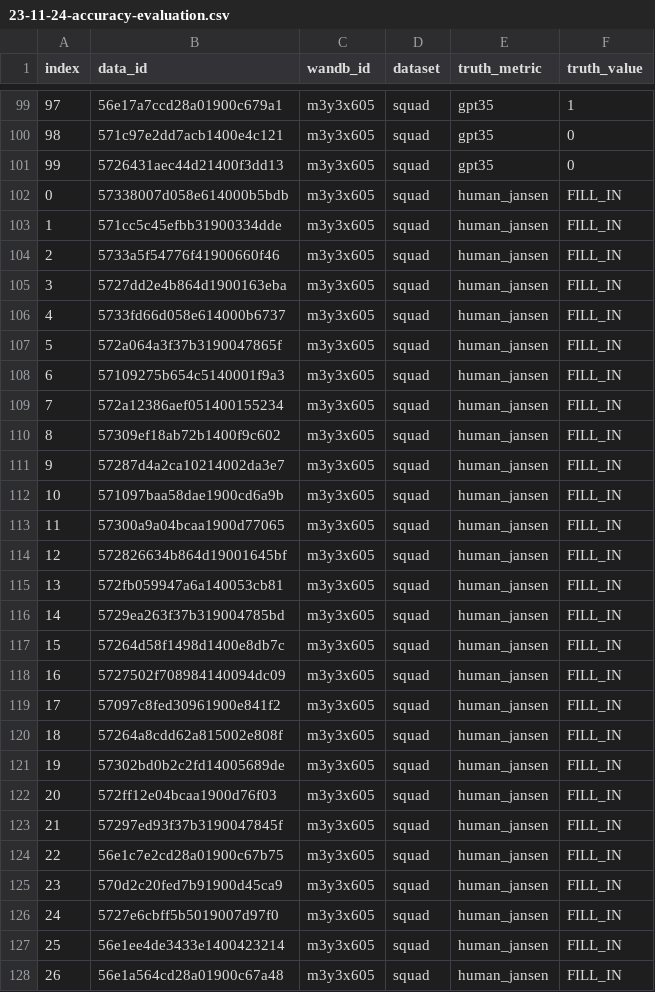
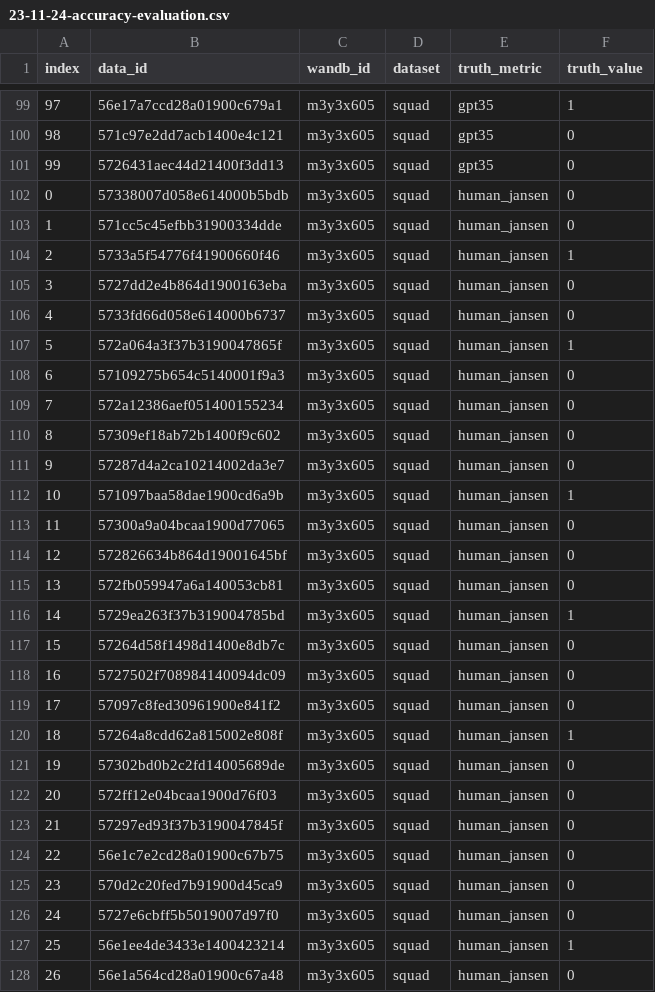
Before and after one commit to JThh/long_hallucinations, a CSV file: notebooks/paper_evals/23-11-24-accuracy-evaluation.csv, drawn as a sheet; only a part is shown, gaps mark what is left out; the diff covers the shown part only.

Commit message:
Add manual accuracy assessment jannik

```diff
--- a/notebooks/paper_evals/23-11-24-accuracy-evaluation.csv
+++ b/notebooks/paper_evals/23-11-24-accuracy-evaluation.csv
@@ -101,28 +101,28 @@ index,data_id,wandb_id,dataset,truth_metric,truth_value
 99,5726431aec44d21400f3dd13,m3y3x605,squad,gpt35,0
-0,57338007d058e614000b5bdb,m3y3x605,squad,human_jansen,FILL_IN
-1,571cc5c45efbb31900334dde,m3y3x605,squad,human_jansen,FILL_IN
-2,5733a5f54776f41900660f46,m3y3x605,squad,human_jansen,FILL_IN
-3,5727dd2e4b864d1900163eba,m3y3x605,squad,human_jansen,FILL_IN
-4,5733fd66d058e614000b6737,m3y3x605,squad,human_jansen,FILL_IN
-5,572a064a3f37b3190047865f,m3y3x605,squad,human_jansen,FILL_IN
-6,57109275b654c5140001f9a3,m3y3x605,squad,human_jansen,FILL_IN
-7,572a12386aef051400155234,m3y3x605,squad,human_jansen,FILL_IN
-8,57309ef18ab72b1400f9c602,m3y3x605,squad,human_jansen,FILL_IN
-9,57287d4a2ca10214002da3e7,m3y3x605,squad,human_jansen,FILL_IN
-10,571097baa58dae1900cd6a9b,m3y3x605,squad,human_jansen,FILL_IN
-11,57300a9a04bcaa1900d77065,m3y3x605,squad,human_jansen,FILL_IN
-12,572826634b864d19001645bf,m3y3x605,squad,human_jansen,FILL_IN
-13,572fb059947a6a140053cb81,m3y3x605,squad,human_jansen,FILL_IN
-14,5729ea263f37b319004785bd,m3y3x605,squad,human_jansen,FILL_IN
-15,57264d58f1498d1400e8db7c,m3y3x605,squad,human_jansen,FILL_IN
-16,5727502f708984140094dc09,m3y3x605,squad,human_jansen,FILL_IN
-17,57097c8fed30961900e841f2,m3y3x605,squad,human_jansen,FILL_IN
-18,57264a8cdd62a815002e808f,m3y3x605,squad,human_jansen,FILL_IN
-19,57302bd0b2c2fd14005689de,m3y3x605,squad,human_jansen,FILL_IN
-20,572ff12e04bcaa1900d76f03,m3y3x605,squad,human_jansen,FILL_IN
-21,57297ed93f37b3190047845f,m3y3x605,squad,human_jansen,FILL_IN
-22,56e1c7e2cd28a01900c67b75,m3y3x605,squad,human_jansen,FILL_IN
-23,570d2c20fed7b91900d45ca9,m3y3x605,squad,human_jansen,FILL_IN
-24,5727e6cbff5b5019007d97f0,m3y3x605,squad,human_jansen,FILL_IN
-25,56e1ee4de3433e1400423214,m3y3x605,squad,human_jansen,FILL_IN
-26,56e1a564cd28a01900c67a48,m3y3x605,squad,human_jansen,FILL_IN
+0,57338007d058e614000b5bdb,m3y3x605,squad,human_jansen,0
+1,571cc5c45efbb31900334dde,m3y3x605,squad,human_jansen,0
+2,5733a5f54776f41900660f46,m3y3x605,squad,human_jansen,1
+3,5727dd2e4b864d1900163eba,m3y3x605,squad,human_jansen,0
+4,5733fd66d058e614000b6737,m3y3x605,squad,human_jansen,0
+5,572a064a3f37b3190047865f,m3y3x605,squad,human_jansen,1
+6,57109275b654c5140001f9a3,m3y3x605,squad,human_jansen,0
+7,572a12386aef051400155234,m3y3x605,squad,human_jansen,0
+8,57309ef18ab72b1400f9c602,m3y3x605,squad,human_jansen,0
+9,57287d4a2ca10214002da3e7,m3y3x605,squad,human_jansen,0
+10,571097baa58dae1900cd6a9b,m3y3x605,squad,human_jansen,1
+11,57300a9a04bcaa1900d77065,m3y3x605,squad,human_jansen,0
+12,572826634b864d19001645bf,m3y3x605,squad,human_jansen,0
+13,572fb059947a6a140053cb81,m3y3x605,squad,human_jansen,0
+14,5729ea263f37b319004785bd,m3y3x605,squad,human_jansen,1
+15,57264d58f1498d1400e8db7c,m3y3x605,squad,human_jansen,0
+16,5727502f708984140094dc09,m3y3x605,squad,human_jansen,0
+17,57097c8fed30961900e841f2,m3y3x605,squad,human_jansen,0
+18,57264a8cdd62a815002e808f,m3y3x605,squad,human_jansen,1
+19,57302bd0b2c2fd14005689de,m3y3x605,squad,human_jansen,0
+20,572ff12e04bcaa1900d76f03,m3y3x605,squad,human_jansen,0
+21,57297ed93f37b3190047845f,m3y3x605,squad,human_jansen,0
+22,56e1c7e2cd28a01900c67b75,m3y3x605,squad,human_jansen,0
+23,570d2c20fed7b91900d45ca9,m3y3x605,squad,human_jansen,0
+24,5727e6cbff5b5019007d97f0,m3y3x605,squad,human_jansen,0
+25,56e1ee4de3433e1400423214,m3y3x605,squad,human_jansen,1
+26,56e1a564cd28a01900c67a48,m3y3x605,squad,human_jansen,0
```
Also changed, not shown: 73 edited cells elsewhere in this file.
